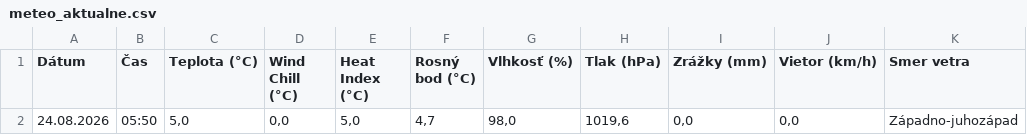
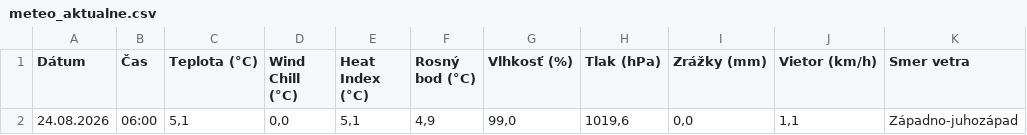
Before and after one commit to dafecko/Puste_Pole_Meteo, a CSV file: meteo_aktualne.csv, drawn as a sheet; only a part is shown; the diff names each change by its address in the sheet, - before the commit and + after, or states it on an @@ line.

```diff
--- a/meteo_aktualne.csv
+++ b/meteo_aktualne.csv
-B2 (Čas): 05:50
+B2 (Čas): 06:00
-C2 (Teplota (°C)): 5,0
+C2 (Teplota (°C)): 5,1
-E2 (Heat Index (°C)): 5,0
+E2 (Heat Index (°C)): 5,1
-F2 (Rosný bod (°C)): 4,7
+F2 (Rosný bod (°C)): 4,9
-G2 (Vlhkosť (%)): 98,0
+G2 (Vlhkosť (%)): 99,0
-J2 (Vietor (km/h)): 0,0
+J2 (Vietor (km/h)): 1,1
```
